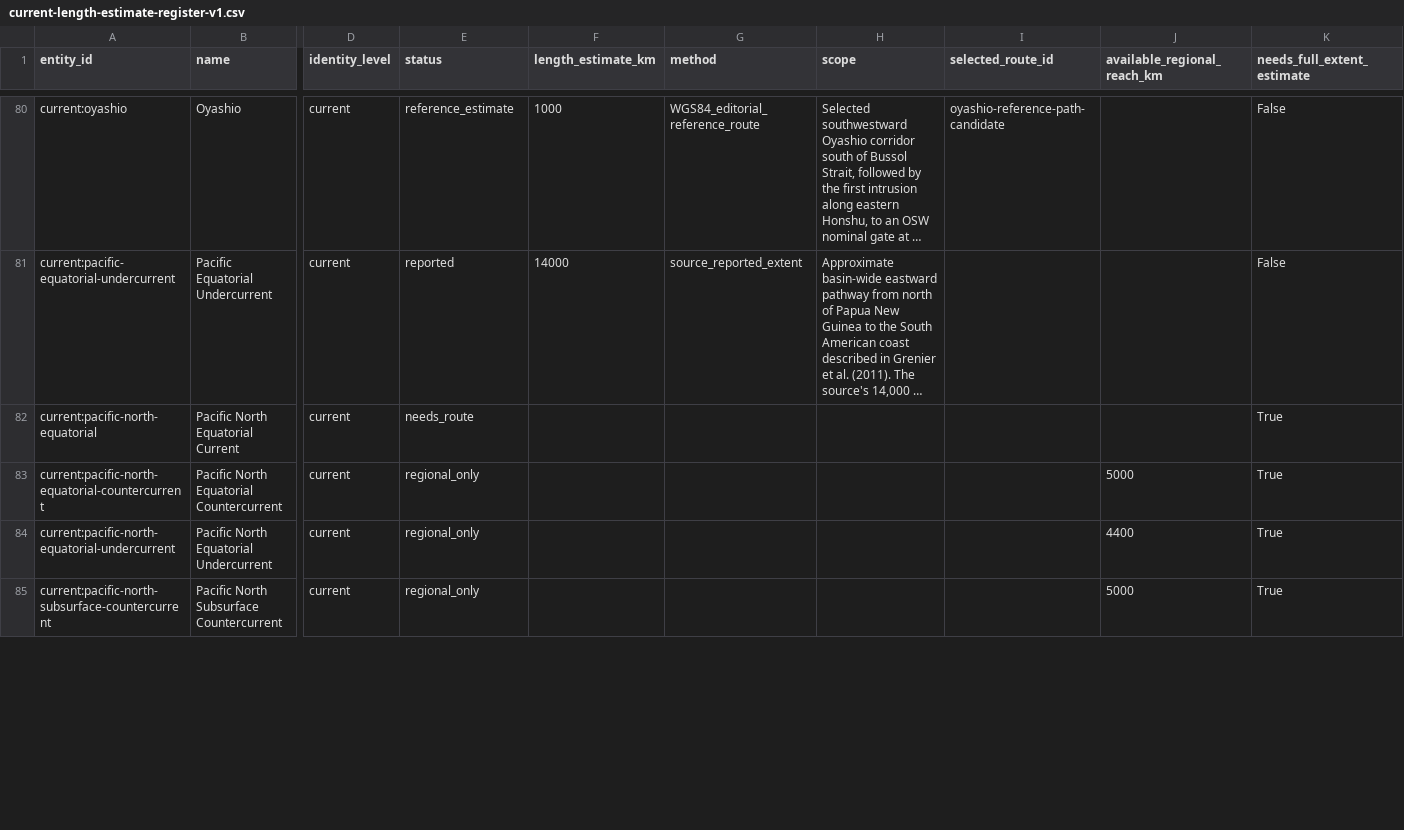
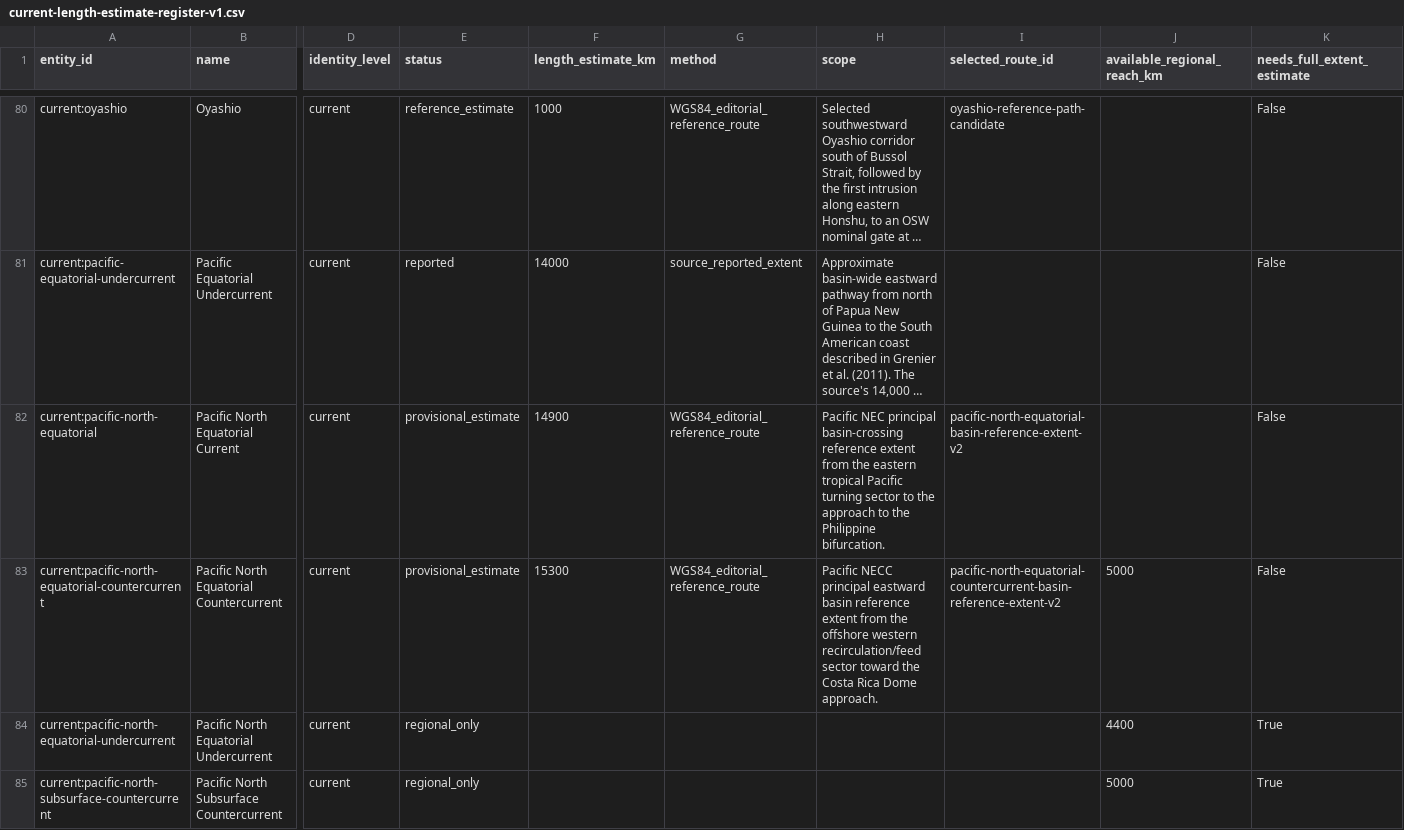
Before and after one commit to giodl73-repo/OSW, a CSV file: research/current-length-estimate-register-v1.csv, drawn as a sheet; only a part is shown, gaps mark what is left out; long unchanged cells end in …; the diff covers the shown part only; the diff names each change by its address in the sheet, - before the commit and + after, or states it on an @@ line.

Commit message:
Add six Pacific and Indian current length estimates with periodic maps

```diff
--- a/research/current-length-estimate-register-v1.csv
+++ b/research/current-length-estimate-register-v1.csv
-E82 (status): needs_route
+E82 (status): provisional_estimate
-F82 (length_estimate_km): (empty)
+F82 (length_estimate_km): 14900
-G82:G83 (method): (empty)
+G82:G83 (method): WGS84_editorial_reference_route
-H82 (scope): (empty)
+H82 (scope): Pacific NEC principal basin-crossing reference extent from the eastern tropical Pacific turning sector to the approach to the Philippine bifurcation.
-I82 (selected_route_id): (empty)
+I82 (selected_route_id): pacific-north-equatorial-basin-reference-extent-v2
-K82:K83 (needs_full_extent_estimate): True
+K82:K83 (needs_full_extent_estimate): False
-E83 (status): regional_only
+E83 (status): provisional_estimate
-F83 (length_estimate_km): (empty)
+F83 (length_estimate_km): 15300
-H83 (scope): (empty)
+H83 (scope): Pacific NECC principal eastward basin reference extent from the offshore western recirculation/feed sector toward the Costa Rica Dome approach.
-I83 (selected_route_id): (empty)
+I83 (selected_route_id): pacific-north-equatorial-countercurrent-basin-reference-extent-v2
```
Also changed, not shown: 24 edited cells elsewhere in this file, 21 other files.
